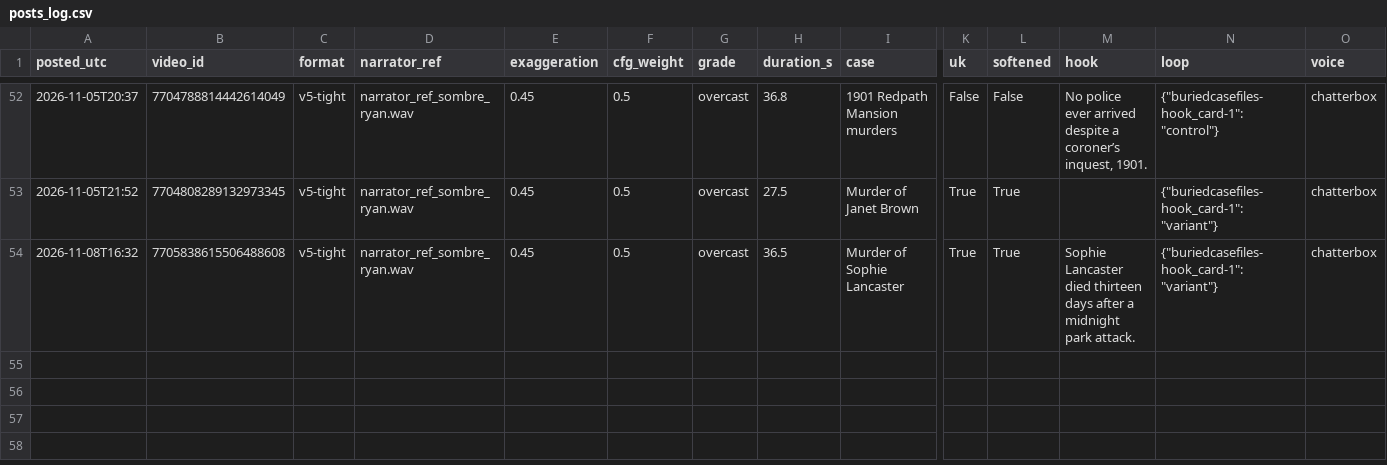
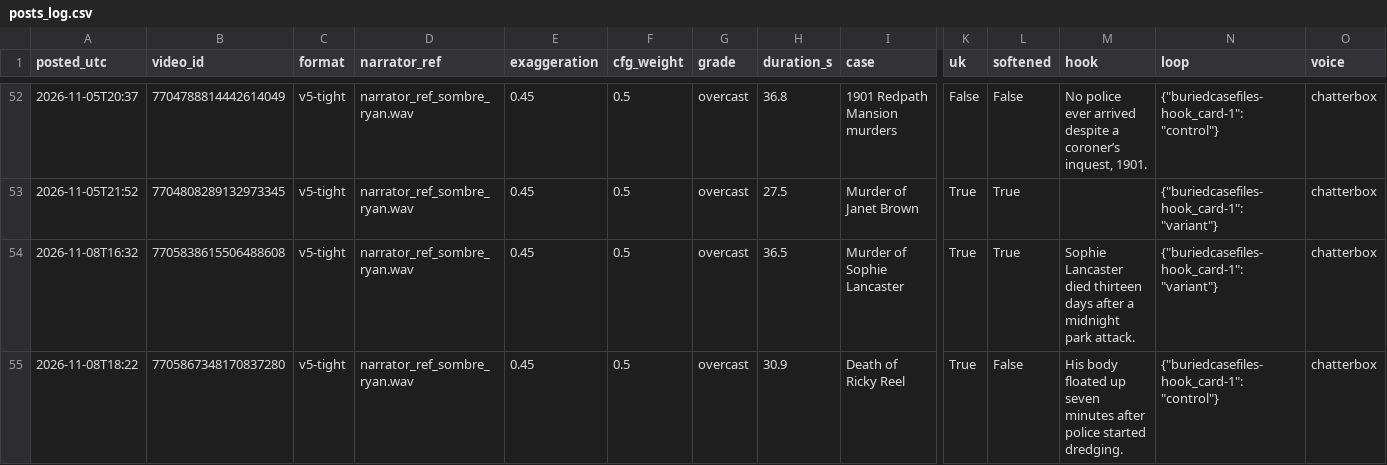
Before and after one commit to maxwilliamfoster-sys/youtube-automation, a CSV file: analytics/posts_log.csv, drawn as a sheet; only a part is shown, gaps mark what is left out; rows hold the shown columns only; the diff names each change by its address in the sheet, - before the commit and + after, or states it on an @@ line.

```diff
--- a/analytics/posts_log.csv
+++ b/analytics/posts_log.csv
+row 55: 2026-11-08T18:22 | 7705867348170837280 | v5-tight | narrator_ref_sombre_ryan.wav | 0.45 | 0.5 | overcast | 30.9 | Death of Ricky Reel | True | False | His body floated up seven minutes after police started dredging. | {"buriedcasefiles-hook_card-1": "control"} | chatterbox
```
Also changed, not shown: 5 other files.
